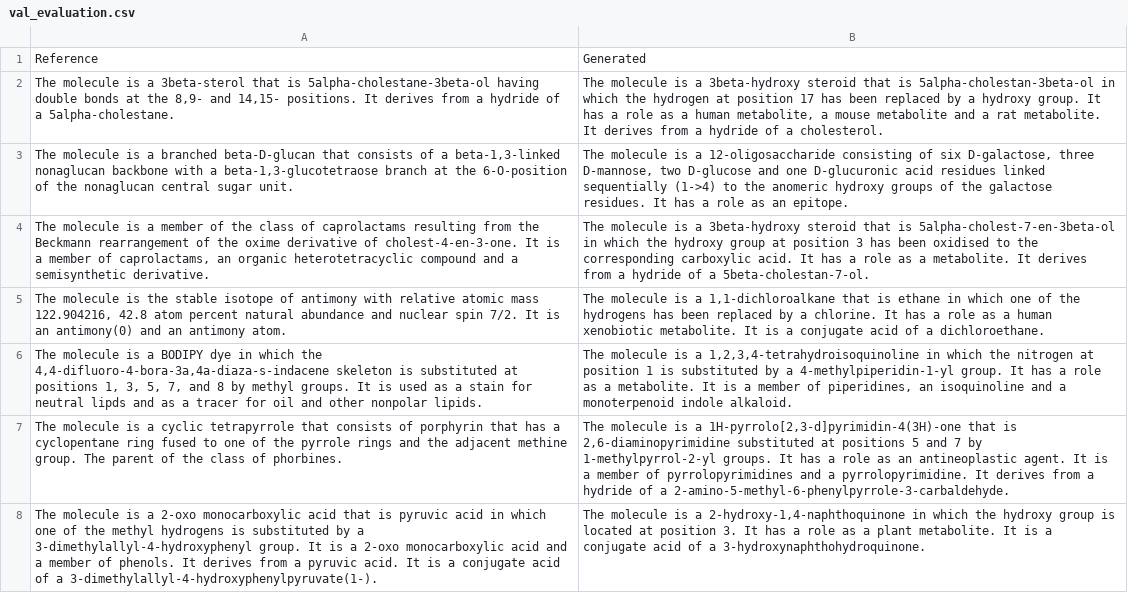
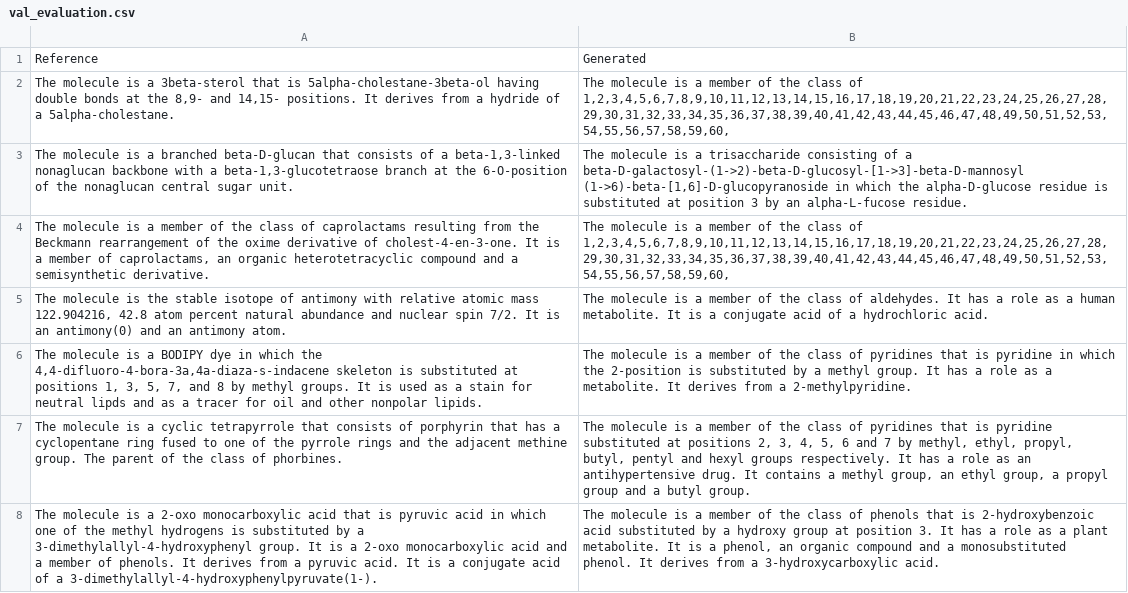
Before and after one commit to julesdamidaux/Kaggle-Altegrad, a CSV file: jul/outputs/val_evaluation.csv, drawn as a sheet; only a part is shown; the diff covers the shown part only; the diff names each change by its address in the sheet, - before the commit and + after, or states it on an @@ line.

```diff
--- a/jul/outputs/val_evaluation.csv
+++ b/jul/outputs/val_evaluation.csv
-B2: …is a 3beta-hydroxy steroid that is 5alpha-cholestan-3beta-ol in which the hydrogen at position 17 has been replaced by a hydroxy group. It has a role as a human metabolite, a mouse metabolite and a rat metabolite. It derives from a hydride of a cholesterol.
+B2: …is a member of the class of 1,2,3,4,5,6,7,8,9,10,11,12,13,14,15,16,17,18,19,20,21,22,23,24,25,26,27,28,29,30,31,32,33,34,35,36,37,38,39,40,41,42,43,44,45,46,47,48,49,50,51,52,53,54,55,56,57,58,59,60,
-B3: …is a 12-oligosaccharide consisting of six D-galactose, three D-mannose, two D-glucose and one D-glucuronic acid residues linked sequentially (1->4) to the anomeric hydroxy groups of the galactose residues. It has a role as an epitope.
+B3: …is a trisaccharide consisting of a beta-D-galactosyl-(1->2)-beta-D-glucosyl-[1->3]-beta-D-mannosyl (1->6)-beta-[1,6]-D-glucopyranoside in which the alpha-D-glucose residue is substituted at position 3 by an alpha-L-fucose residue.
-B4: …is a 3beta-hydroxy steroid that is 5alpha-cholest-7-en-3beta-ol in which the hydroxy group at position 3 has been oxidised to the corresponding carboxylic acid. It has a role as a metabolite. It derives from a hydride of a 5beta-cholestan-7-ol.
+B4: …is a member of the class of 1,2,3,4,5,6,7,8,9,10,11,12,13,14,15,16,17,18,19,20,21,22,23,24,25,26,27,28,29,30,31,32,33,34,35,36,37,38,39,40,41,42,43,44,45,46,47,48,49,50,51,52,53,54,55,56,57,58,59,60,
-B5: …is a 1,1-dichloroalkane that is ethane in which one of the hydrogens has been replaced by a chlorine. It has a role as a human xenobiotic metabolite. It is a conjugate acid of a dichloroethane.
+B5: …is a member of the class of aldehydes. It has a role as a human metabolite. It is a conjugate acid of a hydrochloric acid.
-B6: …is a 1,2,3,4-tetrahydroisoquinoline in which the nitrogen at position 1 is substituted by a 4-methylpiperidin-1-yl group. It has a role as a metabolite. It is a member of piperidines, an isoquinoline and a monoterpenoid indole alkaloid.
+B6: …is a member of the class of pyridines that is pyridine in which the 2-position is substituted by a methyl group. It has a role as a metabolite. It derives from a 2-methylpyridine.
-B7: …is a 1H-pyrrolo[2,3-d]pyrimidin-4(3H)-one that is 2,6-diaminopyrimidine substituted at positions 5 and 7 by 1-methylpyrrol-2-yl groups. It has a role as an antineoplastic agent. It is a member of pyrrolopyrimidines and a pyrrolopyrimidine. It derives from a hydride of a 2-amino-5-methyl-6-phenylpyrrole-3-carbaldehyde.
+B7: …is a member of the class of pyridines that is pyridine substituted at positions 2, 3, 4, 5, 6 and 7 by methyl, ethyl, propyl, butyl, pentyl and hexyl groups respectively. It has a role as an antihypertensive drug. It contains a methyl group, an ethyl group, a propyl group and a butyl group.
-B8: …is a 2-hydroxy-1,4-naphthoquinone in which the hydroxy group is located at position 3. It has a role as a plant metabolite. It is a conjugate acid of a 3-hydroxynaphthohydroquinone.
+B8: …is a member of the class of phenols that is 2-hydroxybenzoic acid substituted by a hydroxy group at position 3. It has a role as a plant metabolite. It is a phenol, an organic compound and a monosubstituted phenol. It derives from a 3-hydroxycarboxylic acid.
```
Also changed, not shown: 93 edited cells elsewhere in this file, 9 other files.
